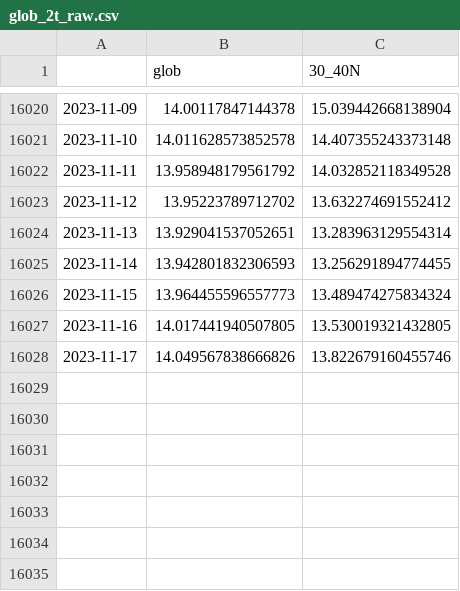
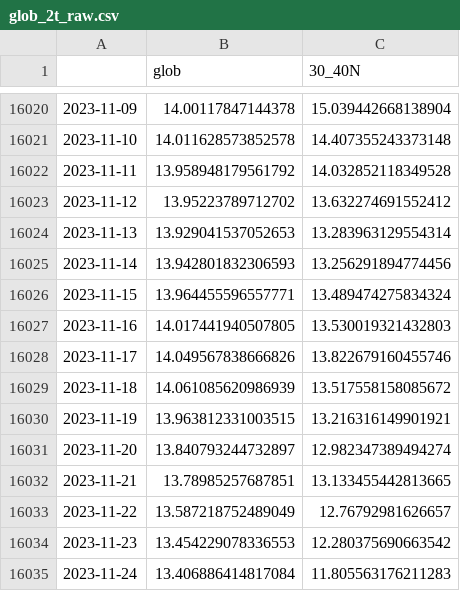
Before and after one commit to linusmagnusson/clint_ts_output, a CSV file: glob_2t_raw.csv, drawn as a sheet; only a part is shown, gaps mark what is left out.

```diff
--- a/glob_2t_raw.csv
+++ b/glob_2t_raw.csv
@@ -16023,6 +16023,13 @@
 2023-11-12,13.95223789712702,13.632274691552412
-2023-11-13,13.929041537052651,13.283963129554314
-2023-11-14,13.942801832306593,13.256291894774455
-2023-11-15,13.964455596557773,13.489474275834324
-2023-11-16,14.017441940507805,13.530019321432805
+2023-11-13,13.929041537052653,13.283963129554314
+2023-11-14,13.942801832306593,13.256291894774456
+2023-11-15,13.964455596557771,13.489474275834324
+2023-11-16,14.017441940507805,13.530019321432803
 2023-11-17,14.049567838666826,13.822679160455746
+2023-11-18,14.061085620986939,13.517558158085672
+2023-11-19,13.963812331003515,13.216316149901921
+2023-11-20,13.840793244732897,12.982347389494274
+2023-11-21,13.78985257687851,13.133455442813665
+2023-11-22,13.587218752489049,12.76792981626657
+2023-11-23,13.454229078336553,12.280375690663542
+2023-11-24,13.406886414817084,11.805563176211283
```
Also changed, not shown: area_AO1000_raw.csv, nao_classic_raw.csv, 12 other files.
